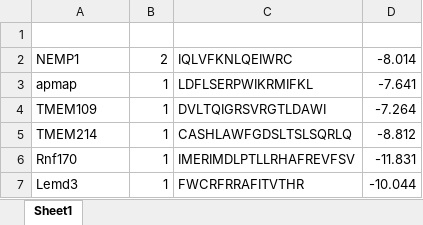
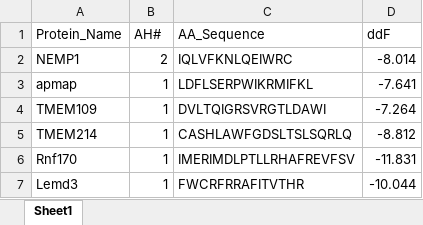
Before and after one commit to shokenlee/AH_AAcomposition, an Excel workbook: SourceData/ddF.xlsx, sheet Sheet1, drawn as a sheet; only a part is shown; values as stored, in another font and other column widths than the file's, no borders; the diff names each change by its address in the sheet, - before the commit and + after, or states it on an @@ line.

Commit message:
Fixed column names

```diff
--- a/SourceData/ddF.xlsx (sheet Sheet1)
+++ b/SourceData/ddF.xlsx (sheet Sheet1)
-row 1: (empty)
+row 1: Protein_Name | AH# | AA_Sequence | ddF
```
